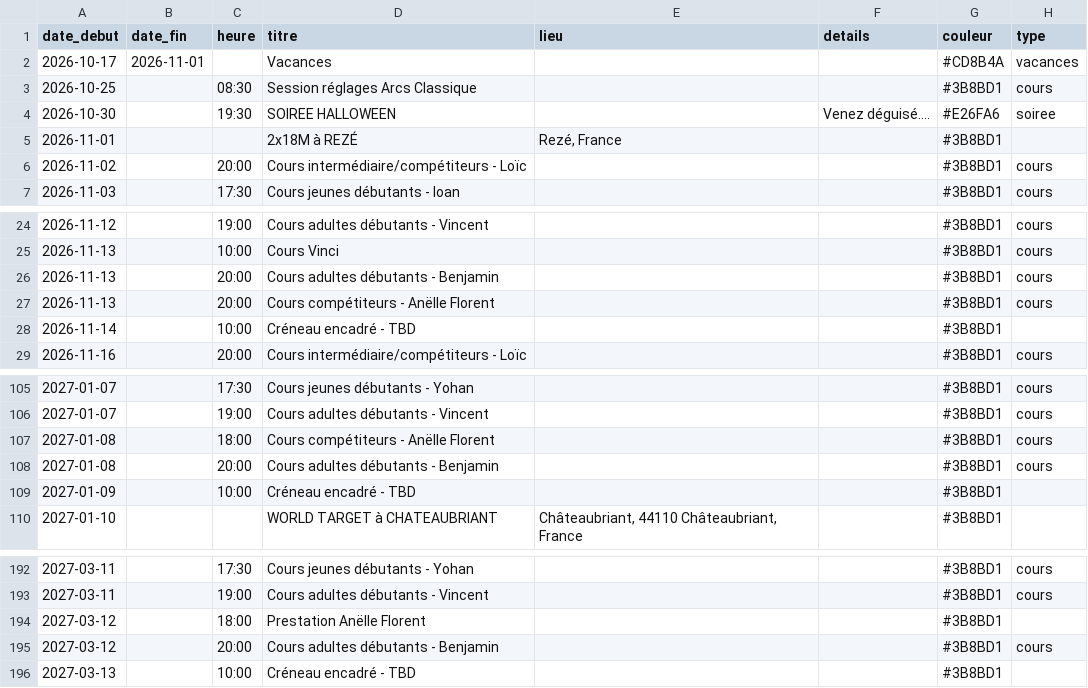
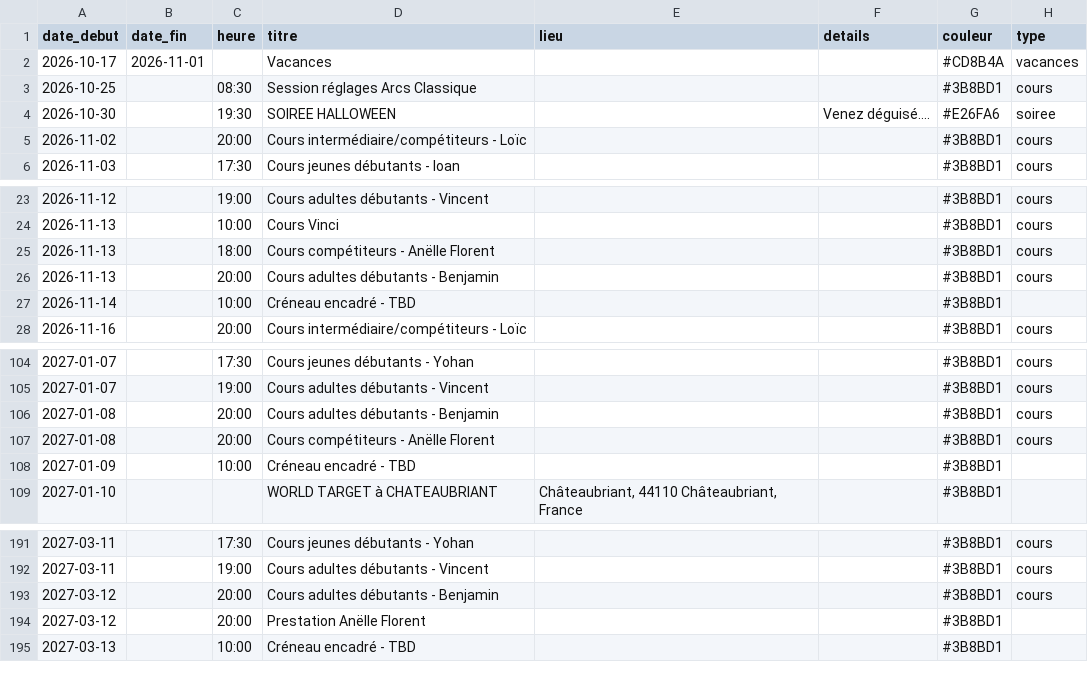
Before and after one commit to archersdelerdre/affichage-club, a CSV file: data/evenements.csv, drawn as a sheet; only a part is shown, gaps mark what is left out; removed rows and columns are numbered as before the commit, all else as after; the diff names each change by its address in the sheet, - before the commit and + after, or states it on an @@ line.

```diff
--- a/data/evenements.csv
+++ b/data/evenements.csv
-row 5: 2026-11-01 |  |  | 2x18M à REZÉ | Rezé, France |  | #3B8BD1
+row 25: 2026-11-13 |  | 18:00 | Cours compétiteurs - Anëlle Florent |  |  | #3B8BD1 | cours
-row 27: 2026-11-13 |  | 20:00 | Cours compétiteurs - Anëlle Florent |  |  | #3B8BD1 | cours
-row 107: 2027-01-08 |  | 18:00 | Cours compétiteurs - Anëlle Florent |  |  | #3B8BD1 | cours
+row 107: 2027-01-08 |  | 20:00 | Cours compétiteurs - Anëlle Florent |  |  | #3B8BD1 | cours
-row 194: 2027-03-12 |  | 18:00 | Prestation Anëlle Florent |  |  | #3B8BD1
+row 194: 2027-03-12 |  | 20:00 | Prestation Anëlle Florent |  |  | #3B8BD1
```
